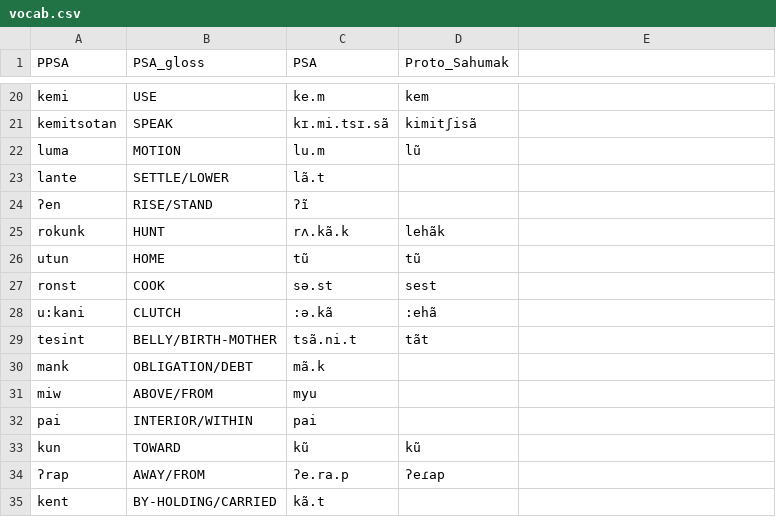
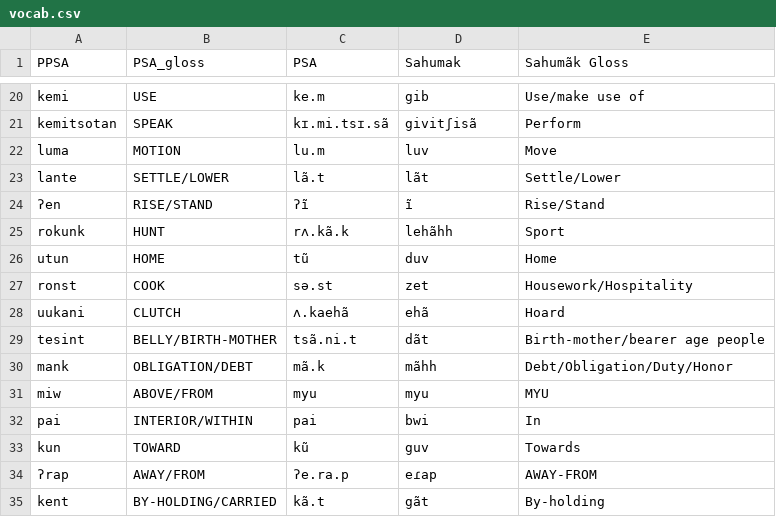
Before and after one commit to Nolrai/Tvahn, a CSV file: Sahumãk/vocab.csv, drawn as a sheet; only a part is shown, gaps mark what is left out; removed rows and columns are numbered as before the commit, all else as after; the diff covers the shown part only; the diff names each change by its address in the sheet, - before the commit and + after, or states it on an @@ line.

```diff
--- a/Sahumãk/vocab.csv
+++ b/Sahumãk/vocab.csv
-D1: Proto_Sahumak
+D1: Sahumak
-E1: (empty)
+E1: Sahumãk Gloss
-D20 (Sahumak): kem
+D20 (Sahumak): gib
-E20 (Sahumãk Gloss): (empty)
+E20 (Sahumãk Gloss): Use/make use of
-D21 (Sahumak): kimitʃisã
+D21 (Sahumak): givitʃisã
-E21 (Sahumãk Gloss): (empty)
+E21 (Sahumãk Gloss): Perform
-D22 (Sahumak): lũ
+D22 (Sahumak): luv
-E22 (Sahumãk Gloss): (empty)
+E22 (Sahumãk Gloss): Move
-D23 (Sahumak): (empty)
+D23 (Sahumak): lãt
-E23 (Sahumãk Gloss): (empty)
+E23 (Sahumãk Gloss): Settle/Lower
-D24 (Sahumak): (empty)
+D24 (Sahumak): ĩ
-E24 (Sahumãk Gloss): (empty)
+E24 (Sahumãk Gloss): Rise/Stand
-D25 (Sahumak): lehãk
+D25 (Sahumak): lehãhh
-E25 (Sahumãk Gloss): (empty)
+E25 (Sahumãk Gloss): Sport
-D26 (Sahumak): tũ
+D26 (Sahumak): duv
-E26 (Sahumãk Gloss): (empty)
+E26 (Sahumãk Gloss): Home
-D27 (Sahumak): sest
+D27 (Sahumak): zet
-E27 (Sahumãk Gloss): (empty)
+E27 (Sahumãk Gloss): Housework/Hospitality
-row 28: u:kani | CLUTCH | :ə.kã | :ehã
+row 28: uukani | CLUTCH | ʌ.kaehã | ehã | Hoard
-D29 (Sahumak): tãt
+D29 (Sahumak): dãt
-E29 (Sahumãk Gloss): (empty)
+E29 (Sahumãk Gloss): Birth-mother/bearer age people
-D30 (Sahumak): (empty)
+D30 (Sahumak): mãhh
-E30 (Sahumãk Gloss): (empty)
+E30 (Sahumãk Gloss): Debt/Obligation/Duty/Honor
-D31 (Sahumak): (empty)
+D31 (Sahumak): myu
-E31 (Sahumãk Gloss): (empty)
+E31 (Sahumãk Gloss): MYU
-D32 (Sahumak): (empty)
+D32 (Sahumak): bwi
-E32 (Sahumãk Gloss): (empty)
+E32 (Sahumãk Gloss): In
-D33 (Sahumak): kũ
+D33 (Sahumak): guv
-E33 (Sahumãk Gloss): (empty)
+E33 (Sahumãk Gloss): Towards
-D34 (Sahumak): ʔeɾap
+D34 (Sahumak): eɾap
-E34 (Sahumãk Gloss): (empty)
+E34 (Sahumãk Gloss): AWAY-FROM
-D35 (Sahumak): (empty)
+D35 (Sahumak): gãt
-E35 (Sahumãk Gloss): (empty)
+E35 (Sahumãk Gloss): By-holding
```
Also changed, not shown: 129 edited cells elsewhere in this file, 7 other files.
